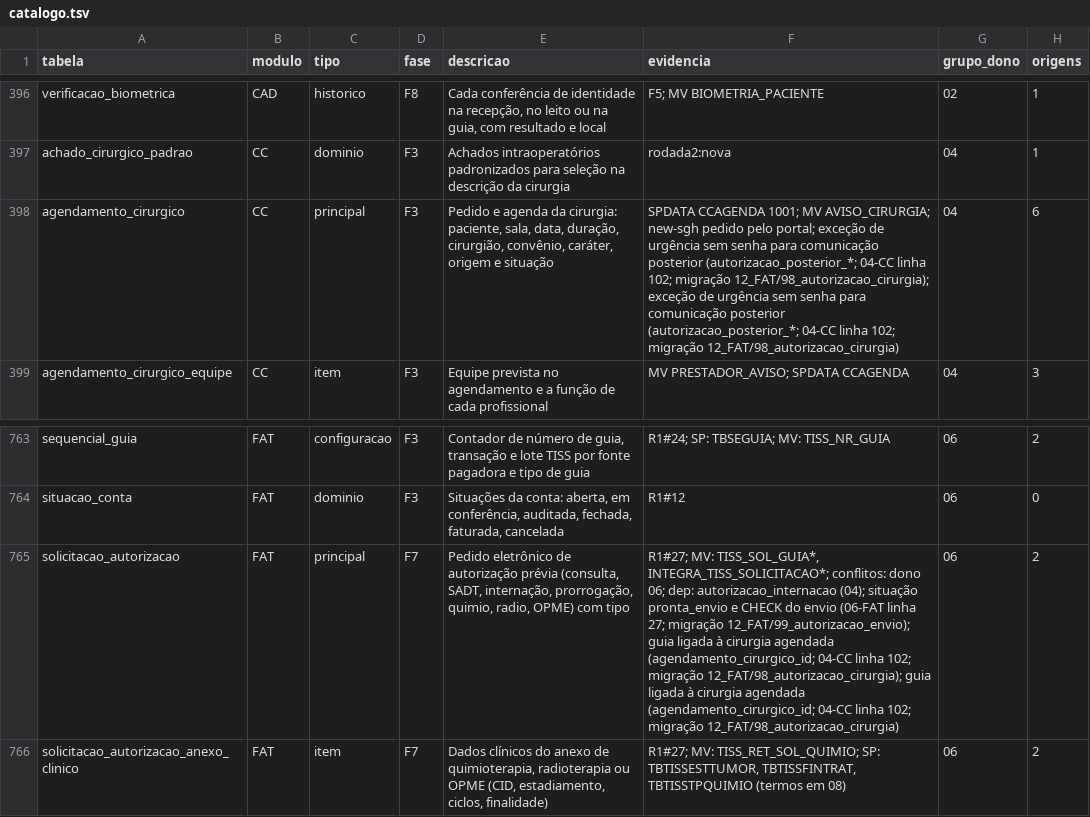
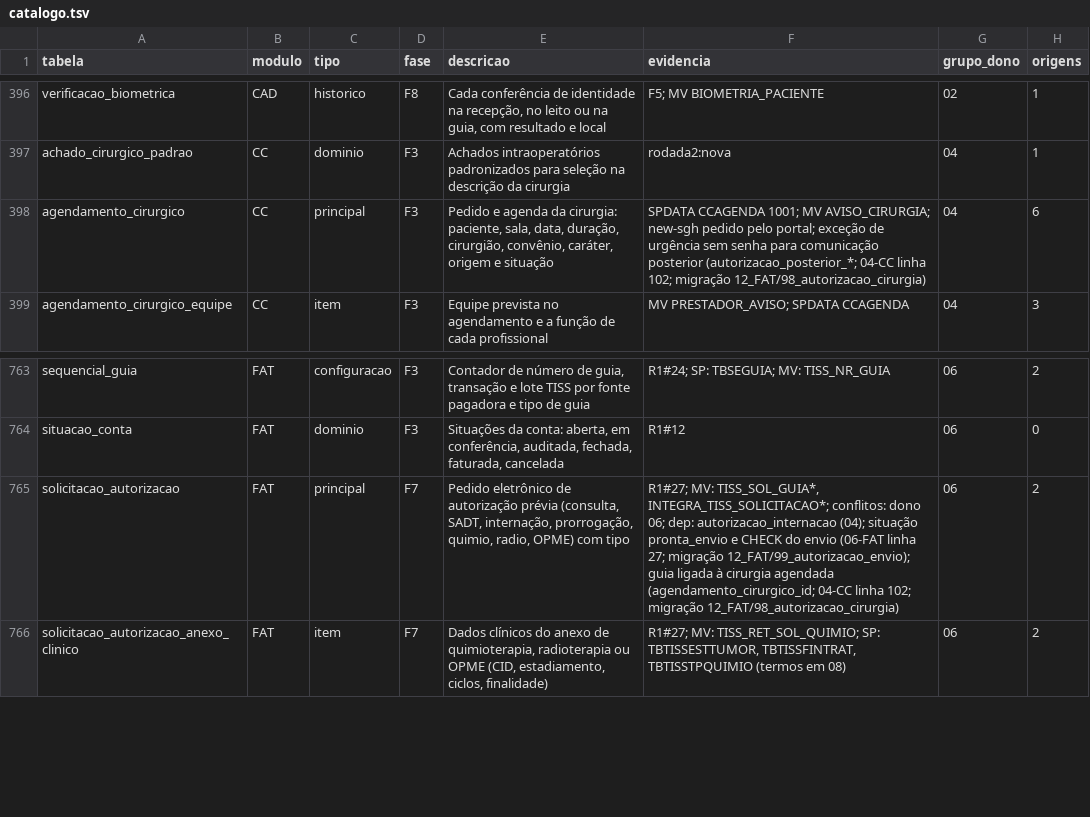
Before and after one commit to mmalves-ai/sante-sgh-mariadb, a TSV file: docs/analise/rodada2/final/catalogo.tsv, drawn as a sheet; only a part is shown, gaps mark what is left out.

```diff
--- a/docs/analise/rodada2/final/catalogo.tsv
+++ b/docs/analise/rodada2/final/catalogo.tsv
@@ -397,3 +397,3 @@ verificacao_biometrica	CAD	historico	F8	Cada conferência de identidade na recep
 achado_cirurgico_padrao	CC	dominio	F3	Achados intraoperatórios padronizados para seleção na descrição da cirurgia	rodada2:nova	04	1
-agendamento_cirurgico	CC	principal	F3	Pedido e agenda da cirurgia: paciente, sala, data, duração, cirurgião, convênio, caráter, origem e situação	SPDATA CCAGENDA 1001; MV AVISO_CIRURGIA; new-sgh pedido pelo portal; exceção de urgência sem senha para comunicação posterior (autorizacao_posterior_*; 04-CC linha 102; migração 12_FAT/98_autorizacao_cirurgia); exceção de urgência sem senha para comunicação posterior (autorizacao_posterior_*; 04-CC linha 102; migração 12_FAT/98_autorizacao_cirurgia)	04	6
+agendamento_cirurgico	CC	principal	F3	Pedido e agenda da cirurgia: paciente, sala, data, duração, cirurgião, convênio, caráter, origem e situação	SPDATA CCAGENDA 1001; MV AVISO_CIRURGIA; new-sgh pedido pelo portal; exceção de urgência sem senha para comunicação posterior (autorizacao_posterior_*; 04-CC linha 102; migração 12_FAT/98_autorizacao_cirurgia)	04	6
 agendamento_cirurgico_equipe	CC	item	F3	Equipe prevista no agendamento e a função de cada profissional	MV PRESTADOR_AVISO; SPDATA CCAGENDA	04	3
@@ -764,3 +764,3 @@ sequencial_guia	FAT	configuracao	F3	Contador de número de guia, transação e l
 situacao_conta	FAT	dominio	F3	Situações da conta: aberta, em conferência, auditada, fechada, faturada, cancelada	R1#12	06	0
-solicitacao_autorizacao	FAT	principal	F7	Pedido eletrônico de autorização prévia (consulta, SADT, internação, prorrogação, quimio, radio, OPME) com tipo	R1#27; MV: TISS_SOL_GUIA*, INTEGRA_TISS_SOLICITACAO*; conflitos: dono 06; dep: autorizacao_internacao (04); situação pronta_envio e CHECK do envio (06-FAT linha 27; migração 12_FAT/99_autorizacao_envio); guia ligada à cirurgia agendada (agendamento_cirurgico_id; 04-CC linha 102; migração 12_FAT/98_autorizacao_cirurgia); guia ligada à cirurgia agendada (agendamento_cirurgico_id; 04-CC linha 102; migração 12_FAT/98_autorizacao_cirurgia)	06	2
+solicitacao_autorizacao	FAT	principal	F7	Pedido eletrônico de autorização prévia (consulta, SADT, internação, prorrogação, quimio, radio, OPME) com tipo	R1#27; MV: TISS_SOL_GUIA*, INTEGRA_TISS_SOLICITACAO*; conflitos: dono 06; dep: autorizacao_internacao (04); situação pronta_envio e CHECK do envio (06-FAT linha 27; migração 12_FAT/99_autorizacao_envio); guia ligada à cirurgia agendada (agendamento_cirurgico_id; 04-CC linha 102; migração 12_FAT/98_autorizacao_cirurgia)	06	2
 solicitacao_autorizacao_anexo_clinico	FAT	item	F7	Dados clínicos do anexo de quimioterapia, radioterapia ou OPME (CID, estadiamento, ciclos, finalidade)	R1#27; MV: TISS_RET_SOL_QUIMIO; SP: TBTISSESTTUMOR, TBTISSFINTRAT, TBTISSTPQUIMIO (termos em 08)	06	2
```
